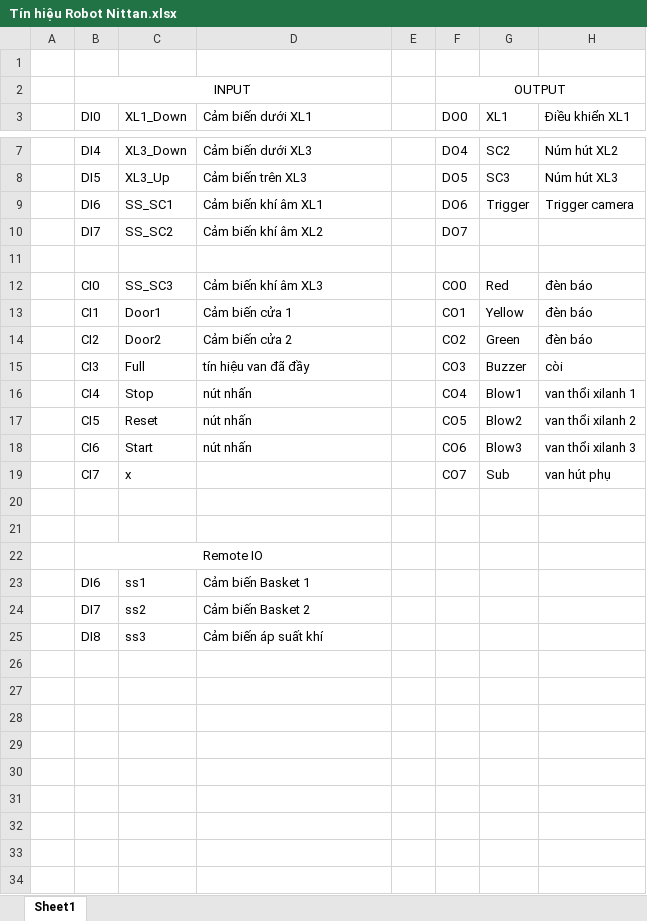
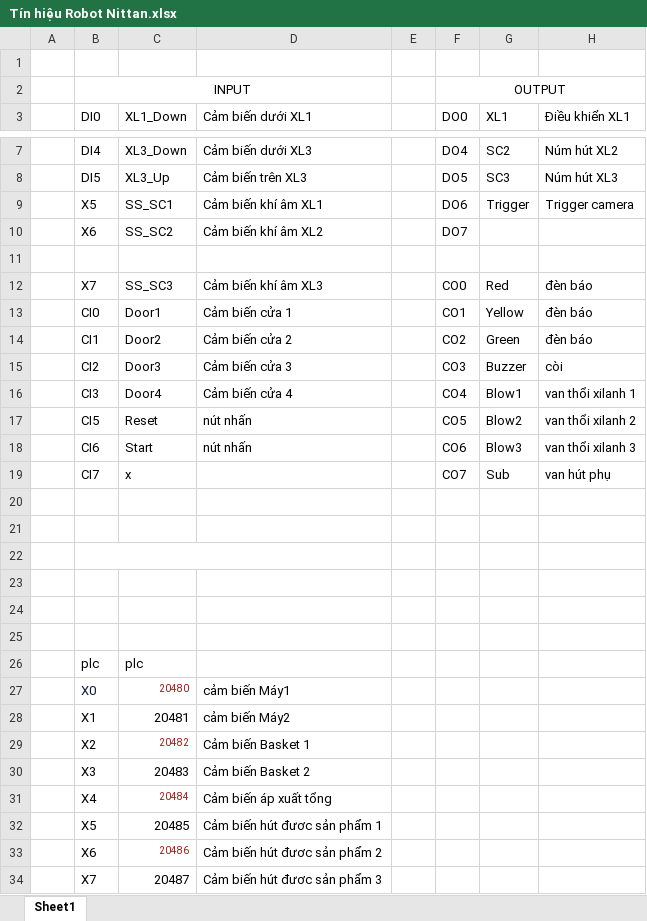
Before and after one commit to linhvo89/robotwpf, an Excel workbook: Tín hiệu Robot Nittan.xlsx, sheet Sheet1, drawn as a sheet; only a part is shown, gaps mark what is left out; values as stored, in another font and other column widths than the file's, no borders; the diff names each change by its address in the sheet, - before the commit and + after, or states it on an @@ line.

Commit message:
Add robot control settings and full-work handling

```diff
--- a/Tín hiệu Robot Nittan.xlsx (sheet Sheet1)
+++ b/Tín hiệu Robot Nittan.xlsx (sheet Sheet1)
-B9 (DI0): DI6
+B9 (DI0): X5
-B10 (DI0): DI7
+B10 (DI0): X6
-B12 (DI0): CI0
+B12 (DI0): X7
-B13 (DI0): CI1
+B13 (DI0): CI0
-B14 (DI0): CI2
+B14 (DI0): CI1
-B15 (DI0): CI3
+B15 (DI0): CI2
-C15 (XL1_Down): Full
+C15 (XL1_Down): Door3
-D15 (Cảm biến dưới XL1): tín hiệu van đã đầy
+D15 (Cảm biến dưới XL1): Cảm biến cửa 3
-B16 (DI0): CI4
+B16 (DI0): CI3
-C16 (XL1_Down): Stop
+C16 (XL1_Down): Door4
-D16 (Cảm biến dưới XL1): nút nhấn
+D16 (Cảm biến dưới XL1): Cảm biến cửa 4
-B22 (DI0): Remote IO
+B22 (DI0): (empty)
-row 23:  | DI6 | ss1 | Cảm biến Basket 1
+row 23: (empty)
-row 24:  | DI7 | ss2 | Cảm biến Basket 2
+row 24: (empty)
-row 25:  | DI8 | ss3 | Cảm biến áp suất khí
+row 25: (empty)
+row 26:  | plc | plc
+row 27:  | X0 | 20480 | cảm biến Máy1
+row 28:  | X1 | 20481 | cảm biến Máy2
+row 29:  | X2 | 20482 | Cảm biến Basket 1
+row 30:  | X3 | 20483 | Cảm biến Basket 2
+row 31:  | X4 | 20484 | Cảm biến áp xuất tổng
+row 32:  | X5 | 20485 | Cảm biến hút đươc sản phẩm 1
+row 33:  | X6 | 20486 | Cảm biến hút đươc sản phẩm 2
+row 34:  | X7 | 20487 | Cảm biến hút đươc sản phẩm 3
```
Also changed, not shown: 6 other files.
